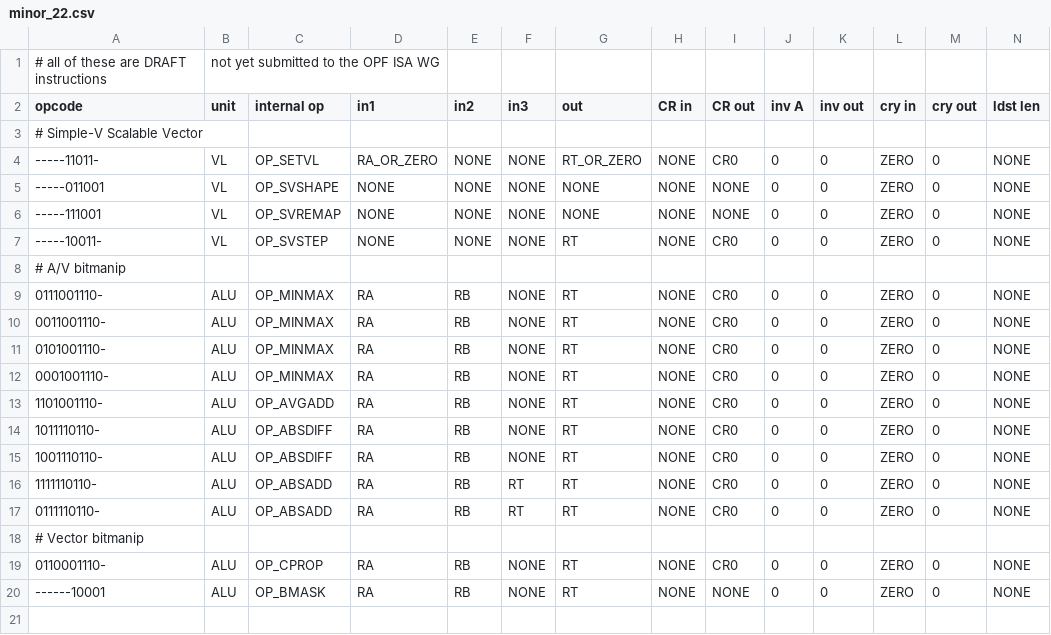
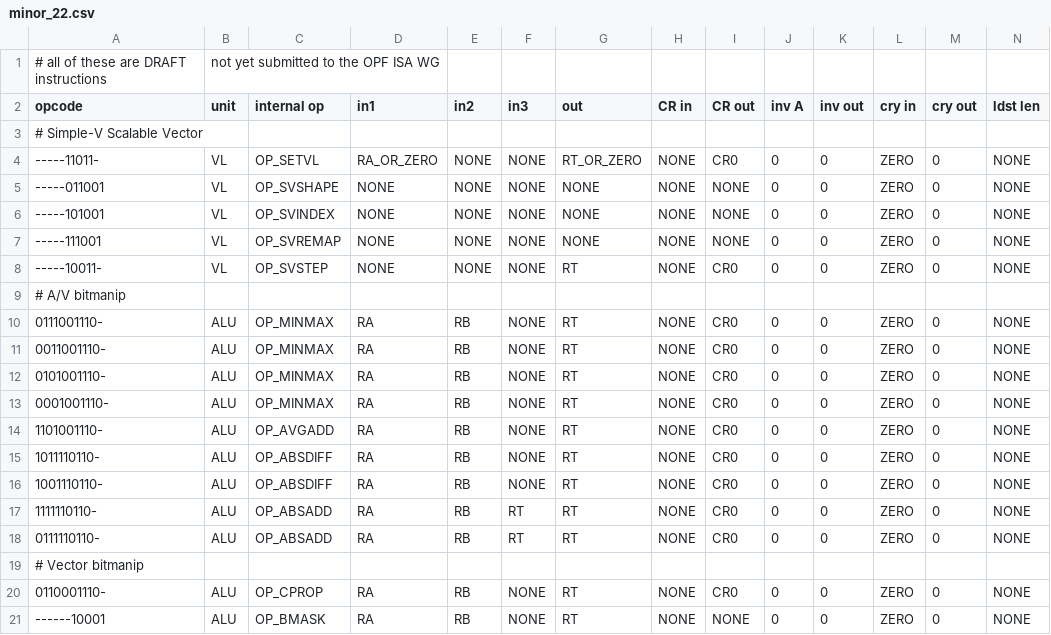
Before and after one commit to Libre-SOC-mirrors/openpower-isa, a CSV file: openpower/isatables/minor_22.csv, drawn as a sheet; only a part is shown; rows hold the shown columns only; the diff names each change by its address in the sheet, - before the commit and + after, or states it on an @@ line.

Commit message:
add svindex to power_enums.py, minor_22.csv https://bugs.libre-soc.org/show_bug.cgi?id=867

```diff
--- a/openpower/isatables/minor_22.csv
+++ b/openpower/isatables/minor_22.csv
+row 6: -----101001 | VL | OP_SVINDEX | NONE | NONE | NONE | NONE | NONE | NONE | 0 | 0 | ZERO | 0 | NONE
```
Also changed, not shown: 1 other file.
